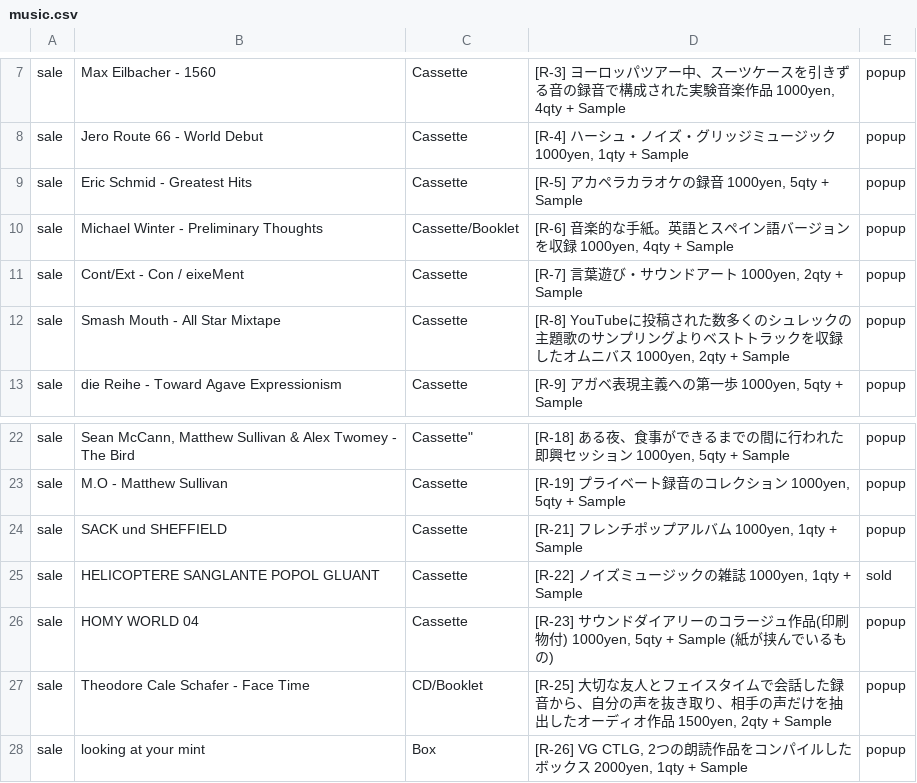
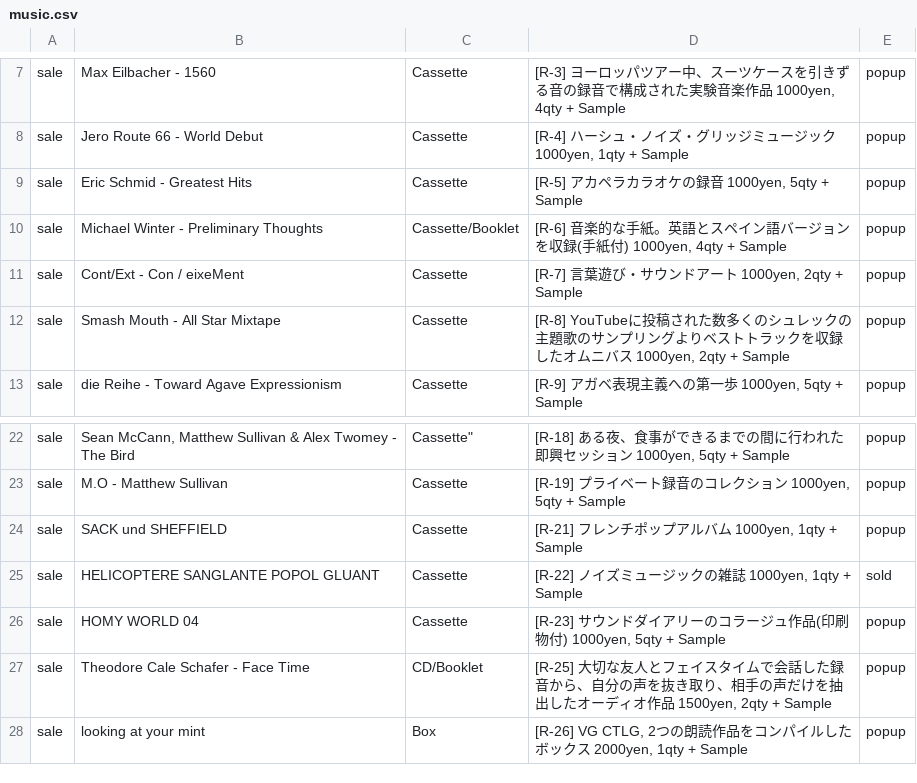
Before and after one commit to the-things-i-we-own/-, a CSV file: 3d/music.csv, drawn as a sheet; only a part is shown, gaps mark what is left out.

Commit message:
Update music.csv

```diff
--- a/3d/music.csv
+++ b/3d/music.csv
@@ -9,3 +9,3 @@ sale,Jero Route 66 - World Debut,Cassette,"[R-4] ハーシュ・ノイズ・グ
 sale,Eric Schmid - Greatest Hits,Cassette,"[R-5] アカペラカラオケの録音 1000yen, 5qty + Sample",popup,
-sale,Michael Winter - Preliminary Thoughts,Cassette/Booklet,"[R-6] 音楽的な手紙。英語とスペイン語バージョンを収録 1000yen, 4qty + Sample",popup,
+sale,Michael Winter - Preliminary Thoughts,Cassette/Booklet,"[R-6] 音楽的な手紙。英語とスペイン語バージョンを収録(手紙付) 1000yen, 4qty + Sample",popup,
 sale,Cont/Ext - Con / eixeMent,Cassette,"[R-7] 言葉遊び・サウンドアート 1000yen, 2qty + Sample",popup,
@@ -25,3 +25,3 @@ sale,SACK und SHEFFIELD,Cassette,"[R-21] フレンチポップアルバム 1000y
 sale,HELICOPTERE SANGLANTE POPOL GLUANT,Cassette,"[R-22] ノイズミュージックの雑誌 1000yen, 1qty + Sample",sold,
-sale,HOMY WORLD 04,Cassette,"[R-23] サウンドダイアリーのコラージュ作品(印刷物付) 1000yen, 5qty + Sample (紙が挟んでいるもの)",popup,
+sale,HOMY WORLD 04,Cassette,"[R-23] サウンドダイアリーのコラージュ作品(印刷物付) 1000yen, 5qty + Sample",popup,
 sale,Theodore Cale Schafer - Face Time,CD/Booklet,"[R-25] 大切な友人とフェイスタイムで会話した録音から、自分の声を抜き取り、相手の声だけを抽出したオーディオ作品 1500yen, 2qty + Sample",popup,
```
